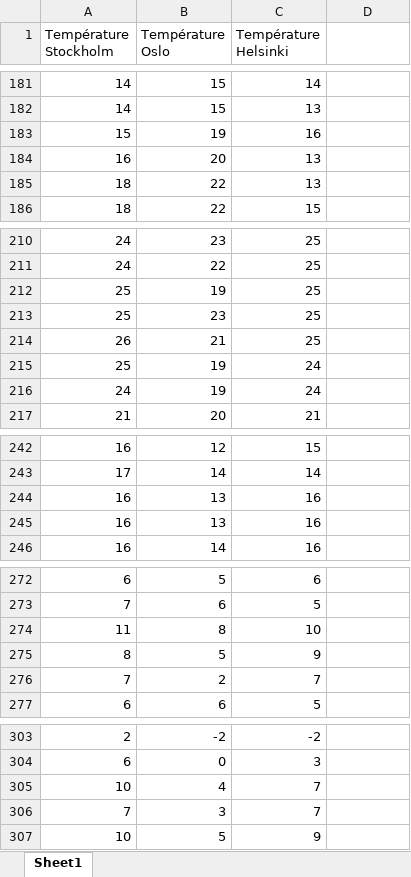
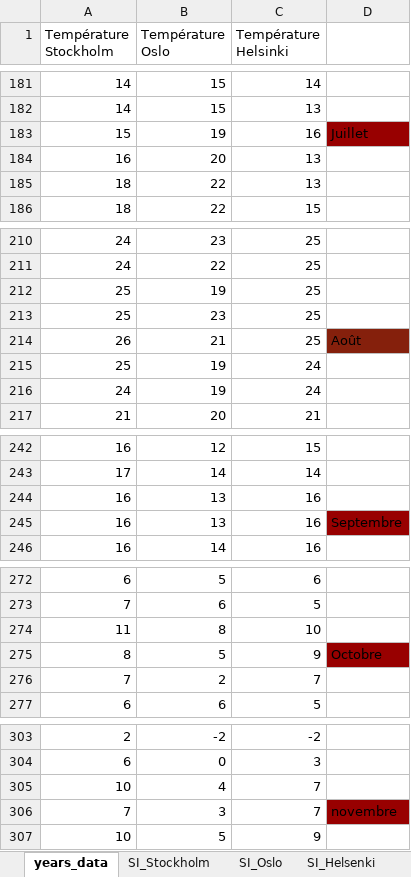
Before and after one commit to manonRbd/tp_qualite_donnees, an Excel workbook: data/temp_north_city.xlsx, sheet years_data, drawn as a sheet; only a part is shown, gaps mark what is left out; values as stored, in another font and other column widths than the file's, no borders; charts and pictures not drawn; the diff covers the shown part only; the diff names each change by its address in the sheet, - before the commit and + after, or states it on an @@ line.

Commit message:
format data capitals

```diff
--- a/data/temp_north_city.xlsx (sheet years_data)
+++ b/data/temp_north_city.xlsx (sheet years_data)
-sheet tab: Sheet1
+sheet tab: years_data
+sheet tab: SI_Stockholm
+sheet tab: SI_Oslo
+sheet tab: SI_Helsenki
-D183: (empty)
+D183: Juillet
-D183 fill: none
+D183 fill: #980000
-D214: (empty)
+D214: Août
-D214 fill: none
+D214 fill: #85200C
-D245: (empty)
+D245: Septembre
-D245 fill: none
+D245 fill: #980000
-D275: (empty)
+D275: Octobre
-D275 fill: none
+D275 fill: #980000
-D306: (empty)
+D306: novembre
-D306 fill: none
+D306 fill: #980000
```
Also changed, not shown: 6 edited cells and cell formats elsewhere in this sheet, charts or pictures.
